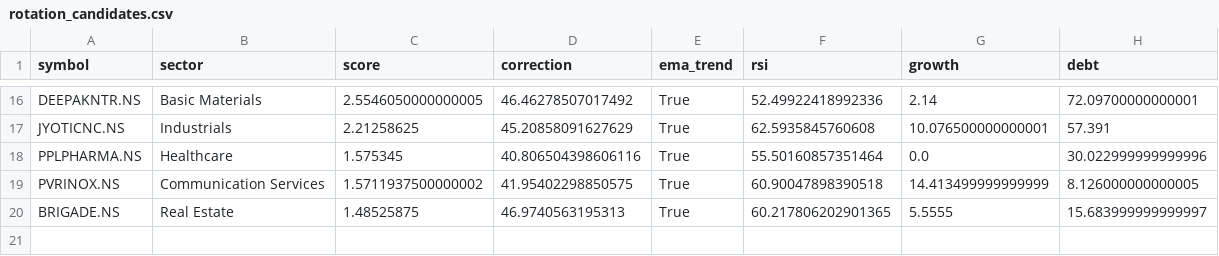
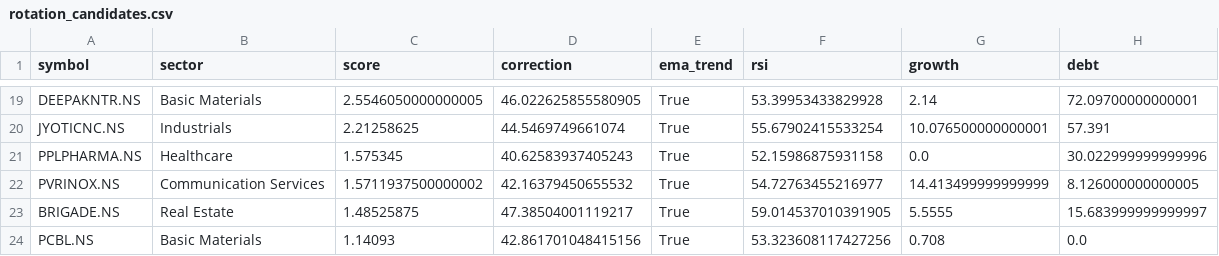
Before and after one commit to ushaalok1973-beep/value-rotation-scanner, a CSV file: rotation_candidates.csv, drawn as a sheet; only a part is shown, gaps mark what is left out; addresses are those after the commit; the diff covers the shown part only; the diff names each change by its address in the sheet, - before the commit and + after, or states it on an @@ line.

```diff
--- a/rotation_candidates.csv
+++ b/rotation_candidates.csv
-D19 (correction): 46.46278507017492
+D19 (correction): 46.022625855580905
-F19 (rsi): 52.49922418992336
+F19 (rsi): 53.39953433829928
-D20 (correction): 45.20858091627629
+D20 (correction): 44.5469749661074
-F20 (rsi): 62.5935845760608
+F20 (rsi): 55.67902415533254
-D21 (correction): 40.806504398606116
+D21 (correction): 40.62583937405243
-F21 (rsi): 55.50160857351464
+F21 (rsi): 52.15986875931158
-D22 (correction): 41.95402298850575
+D22 (correction): 42.16379450655532
-F22 (rsi): 60.90047898390518
+F22 (rsi): 54.72763455216977
-D23 (correction): 46.9740563195313
+D23 (correction): 47.38504001119217
-F23 (rsi): 60.217806202901365
+F23 (rsi): 59.014537010391905
+row 24: PCBL.NS | Basic Materials | 1.14093 | 42.861701048415156 | True | 53.323608117427256 | 0.708 | 0.0
```
Also changed, not shown: 3 added rows and 29 edited cells elsewhere in this file.
